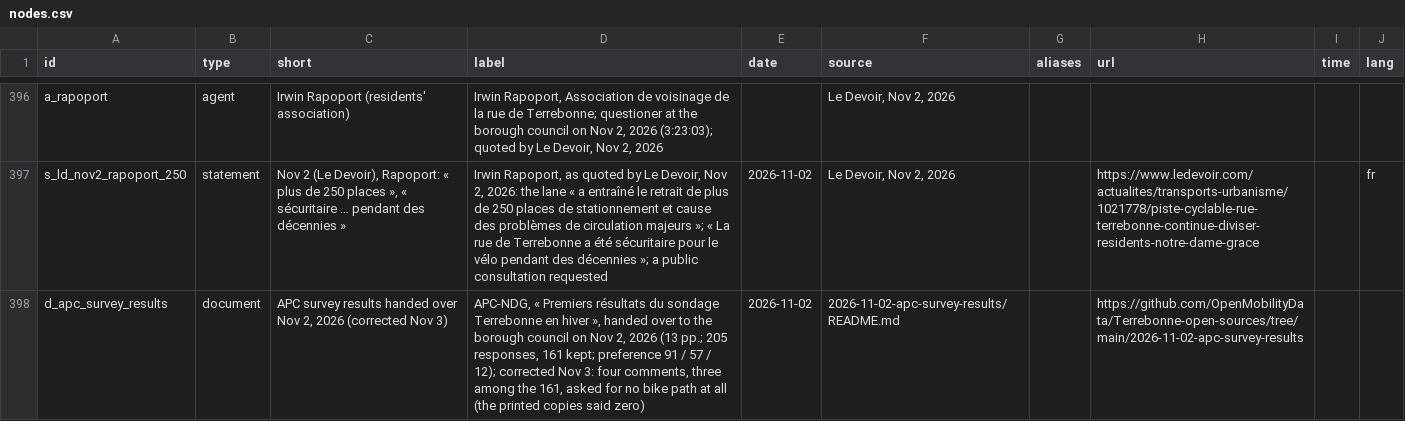
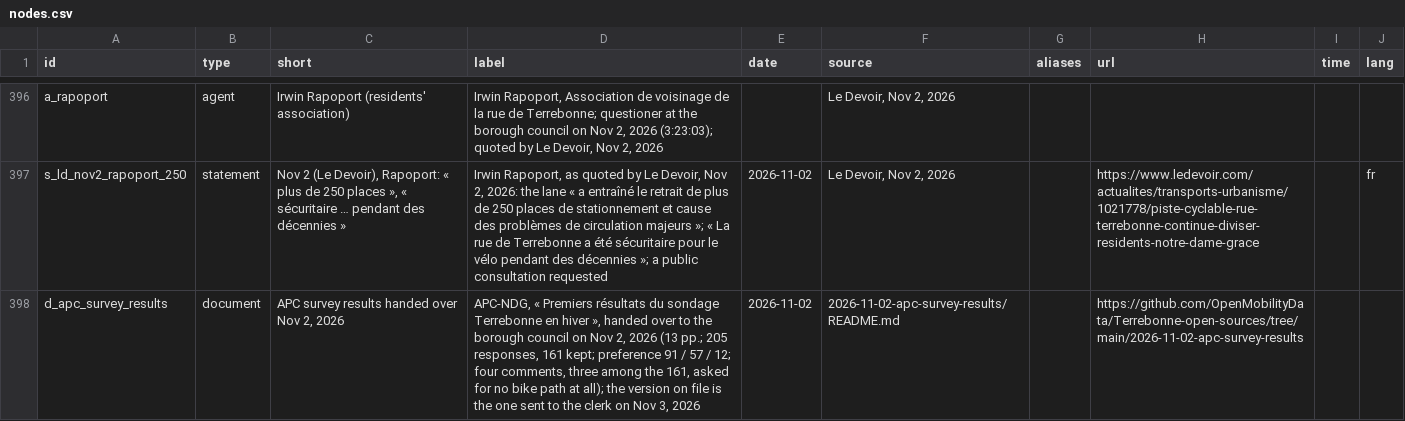
Before and after one commit to OpenMobilityData/Terrebonne-open-sources, a CSV file: 2026-evidence-graph/nodes.csv, drawn as a sheet; only a part is shown, gaps mark what is left out.

Commit message:
Graph: the survey results node describes the version on file

```diff
--- a/2026-evidence-graph/nodes.csv
+++ b/2026-evidence-graph/nodes.csv
@@ -397,2 +397,2 @@ a_rapoport,agent,Irwin Rapoport (residents' association),"Irwin Rapoport, Associ
 s_ld_nov2_rapoport_250,statement,"Nov 2 (Le Devoir), Rapoport: « plus de 250 places », « sécuritaire … pendant des décennies »","Irwin Rapoport, as quoted by Le Devoir, Nov 2, 2026: the lane « a entraîné le retrait de plus de 250 places de stationnement et cause des problèmes de circulation majeurs »; « La rue de Terrebonne a été sécuritaire pour le vélo pendant des décennies »; a public consultation requested",2026-11-02,"Le Devoir, Nov 2, 2026",,https://www.ledevoir.com/actualites/transports-urbanisme/1021778/piste-cyclable-rue-terrebonne-continue-diviser-residents-notre-dame-grace,,fr
-d_apc_survey_results,document,"APC survey results handed over Nov 2, 2026 (corrected Nov 3)","APC-NDG, « Premiers résultats du sondage Terrebonne en hiver », handed over to the borough council on Nov 2, 2026 (13 pp.; 205 responses, 161 kept; preference 91 / 57 / 12); corrected Nov 3: four comments, three among the 161, asked for no bike path at all (the printed copies said zero)",2026-11-02,2026-11-02-apc-survey-results/README.md,,https://github.com/OpenMobilityData/Terrebonne-open-sources/tree/main/2026-11-02-apc-survey-results,,
+d_apc_survey_results,document,"APC survey results handed over Nov 2, 2026","APC-NDG, « Premiers résultats du sondage Terrebonne en hiver », handed over to the borough council on Nov 2, 2026 (13 pp.; 205 responses, 161 kept; preference 91 / 57 / 12; four comments, three among the 161, asked for no bike path at all); the version on file is the one sent to the clerk on Nov 3, 2026",2026-11-02,2026-11-02-apc-survey-results/README.md,,https://github.com/OpenMobilityData/Terrebonne-open-sources/tree/main/2026-11-02-apc-survey-results,,
```
Also changed, not shown: 4 other files.
